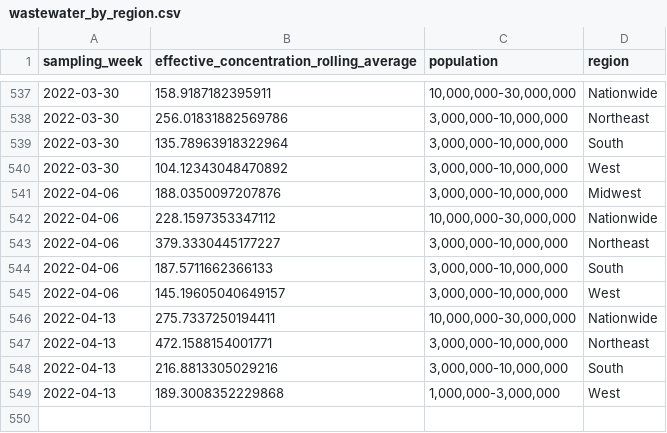
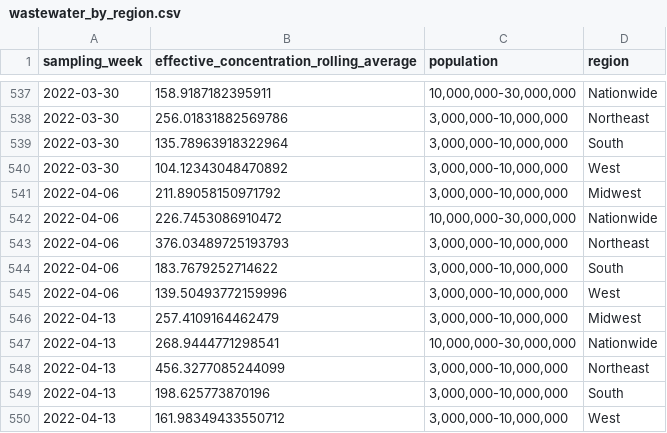
Before and after one commit to biobotanalytics/covid19-wastewater-data, a CSV file: wastewater_by_region.csv, drawn as a sheet; only a part is shown, gaps mark what is left out; the diff covers the shown part only.

```diff
--- a/wastewater_by_region.csv
+++ b/wastewater_by_region.csv
@@ -540,10 +540,11 @@ sampling_week,effective_concentration_rolling_average,population,region
 2022-03-30,104.12343048470892,"3,000,000-10,000,000",West
-2022-04-06,188.0350097207876,"3,000,000-10,000,000",Midwest
-2022-04-06,228.1597353347112,"10,000,000-30,000,000",Nationwide
-2022-04-06,379.3330445177227,"3,000,000-10,000,000",Northeast
-2022-04-06,187.5711662366133,"3,000,000-10,000,000",South
-2022-04-06,145.19605040649157,"3,000,000-10,000,000",West
-2022-04-13,275.7337250194411,"10,000,000-30,000,000",Nationwide
-2022-04-13,472.1588154001771,"3,000,000-10,000,000",Northeast
-2022-04-13,216.8813305029216,"3,000,000-10,000,000",South
-2022-04-13,189.3008352229868,"1,000,000-3,000,000",West
+2022-04-06,211.89058150971792,"3,000,000-10,000,000",Midwest
+2022-04-06,226.7453086910472,"10,000,000-30,000,000",Nationwide
+2022-04-06,376.03489725193793,"3,000,000-10,000,000",Northeast
+2022-04-06,183.7679252714622,"3,000,000-10,000,000",South
+2022-04-06,139.50493772159996,"3,000,000-10,000,000",West
+2022-04-13,257.4109164462479,"3,000,000-10,000,000",Midwest
+2022-04-13,268.9444771298541,"10,000,000-30,000,000",Nationwide
+2022-04-13,456.3277085244099,"3,000,000-10,000,000",Northeast
+2022-04-13,198.625773870196,"3,000,000-10,000,000",South
+2022-04-13,161.98349433550712,"3,000,000-10,000,000",West
```
Also changed, not shown: 26 edited cells elsewhere in this file, cases_by_region.csv, wastewater_by_county.csv.
